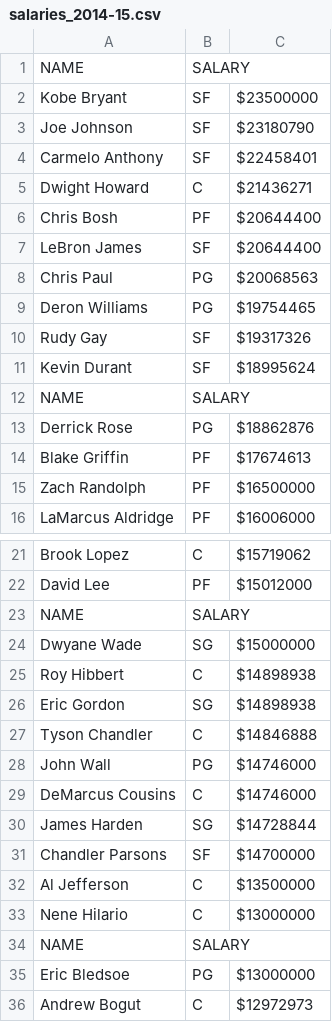
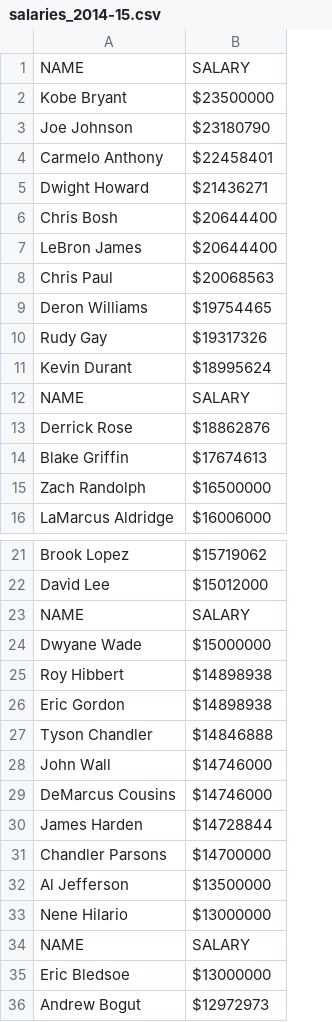
Before and after one commit to AlbertShen31/NBA-Data-Import, a CSV file: data-local/salaries/salaries_2014-15.csv, drawn as a sheet; only a part is shown, gaps mark what is left out; removed rows and columns are numbered as before the commit, all else as after; the diff names each change by its address in the sheet, - before the commit and + after, or states it on an @@ line.

```diff
--- a/data-local/salaries/salaries_2014-15.csv
+++ b/data-local/salaries/salaries_2014-15.csv
-column B, rows 1-16: SALARY | SF | SF | SF | C | PF | SF | PG | PG | SF | SF | SALARY | PG | PF | PF | PF; rows 21-36: C | PF | SALARY | SG | C | SG | C | PG | C | SG | SF | C | C | SALARY | PG | C
-B1: (empty)
+B1: SALARY
-B12: (empty)
+B12: SALARY
-B23: (empty)
+B23: SALARY
-B34: (empty)
+B34: SALARY
```
Also changed, not shown: 1 other file.
